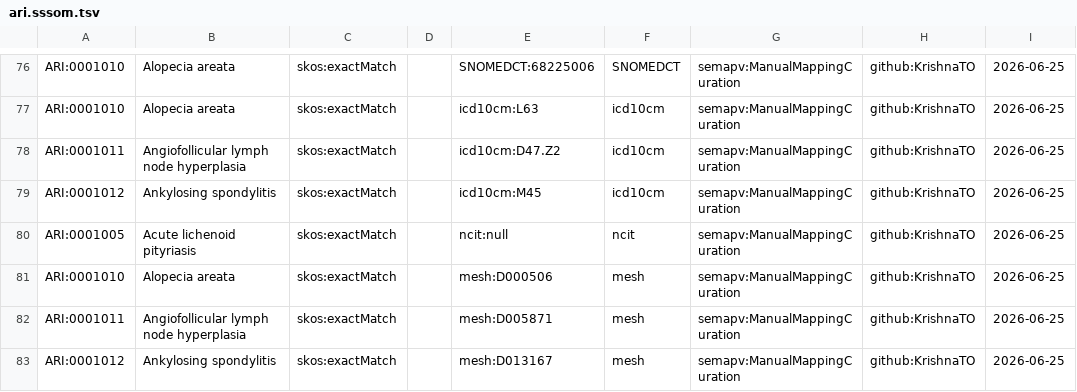
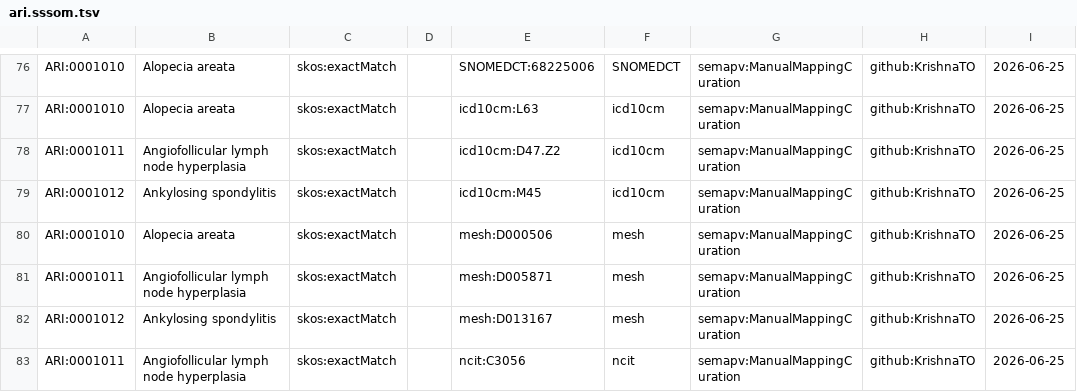
Before and after one commit to KrishnaTO/ARI, a TSV file: mappings/ari.sssom.tsv, drawn as a sheet; only a part is shown, gaps mark what is left out; the shorter side is filled out with more unchanged rows; the diff covers the shown part only; the diff names each change by its address in the sheet, - before the commit and + after, or states it on an @@ line.

```diff
--- a/mappings/ari.sssom.tsv
+++ b/mappings/ari.sssom.tsv
-row 80: ARI:0001005 | Acute lichenoid pityriasis | skos:exactMatch |  | ncit:null | ncit | semapv:ManualMappingCuration | github:KrishnaTO | 2026-06-25
```
Also changed, not shown: 8 removed rows and 1 edited cell elsewhere in this file, mappings/ari.equivalencies.tsv, 2 other files.
